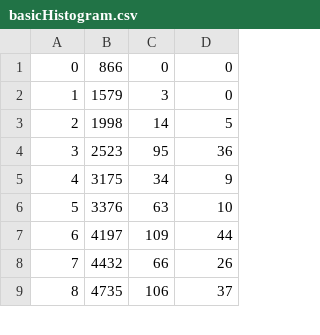
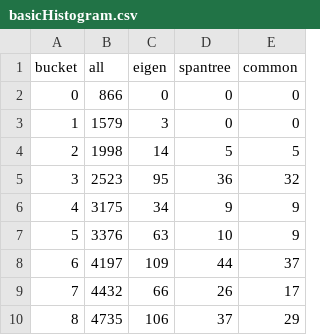
Before and after one commit to adamantal/AHP-matrix-project, a CSV file: res/basicHistogram.csv, drawn as a sheet; only a part is shown; addresses are those after the commit; the diff names each change by its address in the sheet, - before the commit and + after, or states it on an @@ line.

Commit message:
Cosine method implemented, _Histogram.cpp updated. (May need structural changes..)

```diff
--- a/res/basicHistogram.csv
+++ b/res/basicHistogram.csv
+column E, rows 2-10: 0 | 0 | 5 | 32 | 9 | 9 | 37 | 17 | 29
+row 1: bucket | all | eigen | spantree | common
```
Also changed, not shown: 13 other files.
